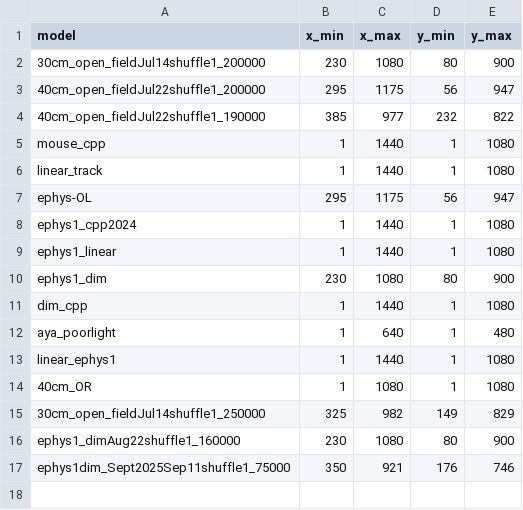
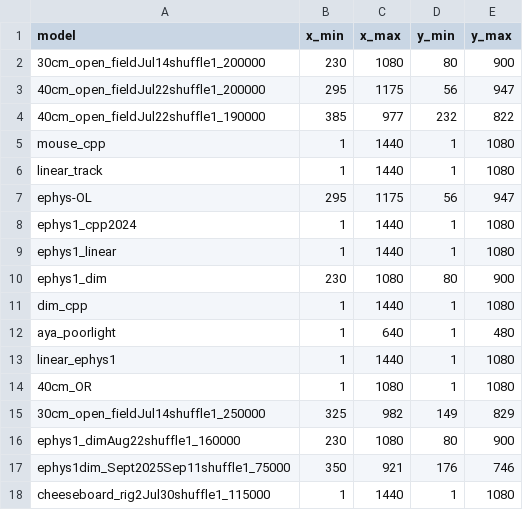
Before and after one commit to lolaBerkowitz/SNLab_ephys, a CSV file: behavior/dlc_crop_parameters.csv, drawn as a sheet; the diff names each change by its address in the sheet, - before the commit and + after, or states it on an @@ line.

Commit message:
added cheeseboard DLC model as option

```diff
--- a/behavior/dlc_crop_parameters.csv
+++ b/behavior/dlc_crop_parameters.csv
+row 18: cheeseboard_rig2Jul30shuffle1_115000 | 1 | 1440 | 1 | 1080
```
